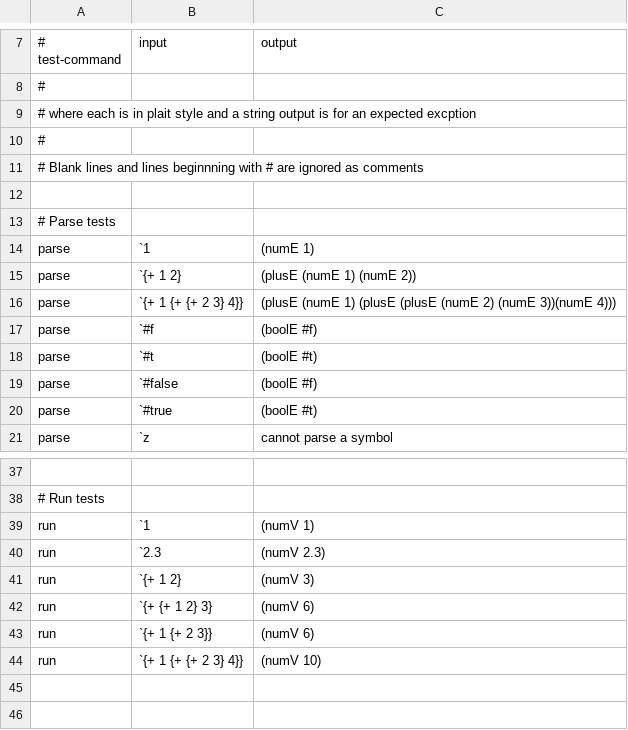
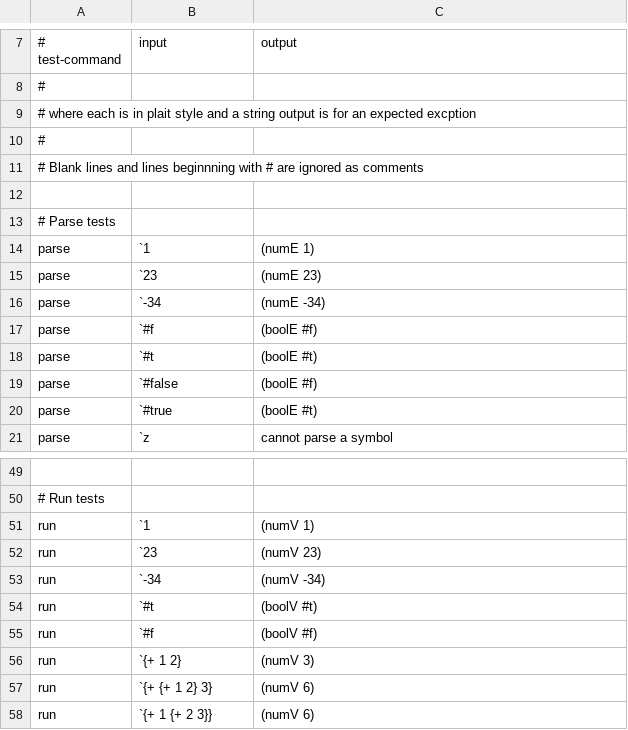
Before and after one commit to jw120/plai, a CSV file: walk_through/test_definitions.csv, drawn as a sheet; only a part is shown, gaps mark what is left out; the shorter side is filled out with more unchanged rows; addresses are those after the commit; the diff covers the shown part only; the diff names each change by its address in the sheet, - before the commit and + after, or states it on an @@ line.

```diff
--- a/walk_through/test_definitions.csv
+++ b/walk_through/test_definitions.csv
-B15 (input): `{+ 1 2}
+B15 (input): `23
-C15 (output): (plusE (numE 1) (numE 2))
+C15 (output): (numE 23)
-B16 (input): `{+ 1 {+ {+ 2 3} 4}}
+B16 (input): `-34
-C16 (output): (plusE (numE 1) (plusE (plusE (numE 2) (numE 3))(numE 4)))
+C16 (output): (numE -34)
-B52 (input): `2.3
+B52 (input): `23
-C52 (output): (numV 2.3)
+C52 (output): (numV 23)
+row 53: run | `-34 | (numV -34)
+row 54: run | `#t | (boolV #t)
+row 55: run | `#f | (boolV #f)
```
Also changed, not shown: 12 added rows and 10 edited cells elsewhere in this file, 3 other files.
